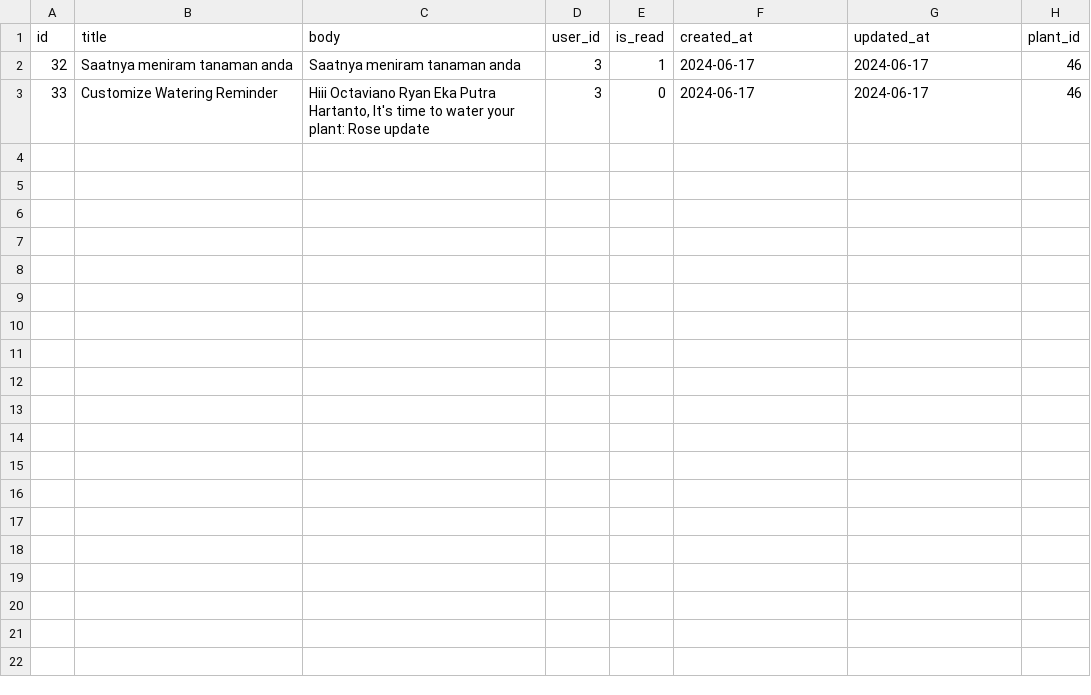
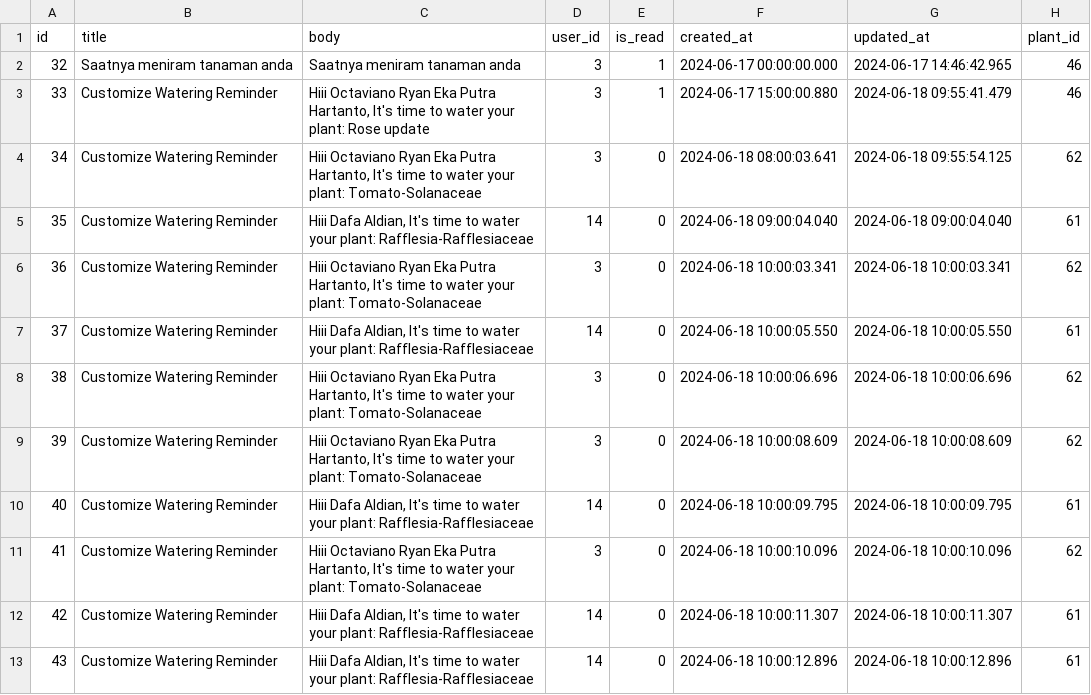
Before and after one commit to Plantopia-Alterra-Academy-Batch-6/de-capstone-km-alterra-batch-6, a CSV file: data_source_dimensional/dim_notifications.csv, drawn as a sheet.

```diff
--- a/data_source_dimensional/dim_notifications.csv
+++ b/data_source_dimensional/dim_notifications.csv
@@ -1,3 +1,13 @@
 id,title,body,user_id,is_read,created_at,updated_at,plant_id
-32,Saatnya meniram tanaman anda,Saatnya meniram tanaman anda,3,1,2024-06-17,2024-06-17,46
-33,Customize Watering Reminder,"Hiii Octaviano Ryan Eka Putra Hartanto, It's time to water your plant: Rose update",3,0,2024-06-17,2024-06-17,46
+32,Saatnya meniram tanaman anda,Saatnya meniram tanaman anda,3,1,2024-06-17 00:00:00.000,2024-06-17 14:46:42.965,46
+33,Customize Watering Reminder,"Hiii Octaviano Ryan Eka Putra Hartanto, It's time to water your plant: Rose update",3,1,2024-06-17 15:00:00.880,2024-06-18 09:55:41.479,46
+34,Customize Watering Reminder,"Hiii Octaviano Ryan Eka Putra Hartanto, It's time to water your plant: Tomato-Solanaceae",3,0,2024-06-18 08:00:03.641,2024-06-18 09:55:54.125,62
+35,Customize Watering Reminder,"Hiii Dafa Aldian, It's time to water your plant: Rafflesia-Rafflesiaceae",14,0,2024-06-18 09:00:04.040,2024-06-18 09:00:04.040,61
+36,Customize Watering Reminder,"Hiii Octaviano Ryan Eka Putra Hartanto, It's time to water your plant: Tomato-Solanaceae",3,0,2024-06-18 10:00:03.341,2024-06-18 10:00:03.341,62
+37,Customize Watering Reminder,"Hiii Dafa Aldian, It's time to water your plant: Rafflesia-Rafflesiaceae",14,0,2024-06-18 10:00:05.550,2024-06-18 10:00:05.550,61
+38,Customize Watering Reminder,"Hiii Octaviano Ryan Eka Putra Hartanto, It's time to water your plant: Tomato-Solanaceae",3,0,2024-06-18 10:00:06.696,2024-06-18 10:00:06.696,62
+39,Customize Watering Reminder,"Hiii Octaviano Ryan Eka Putra Hartanto, It's time to water your plant: Tomato-Solanaceae",3,0,2024-06-18 10:00:08.609,2024-06-18 10:00:08.609,62
+40,Customize Watering Reminder,"Hiii Dafa Aldian, It's time to water your plant: Rafflesia-Rafflesiaceae",14,0,2024-06-18 10:00:09.795,2024-06-18 10:00:09.795,61
+41,Customize Watering Reminder,"Hiii Octaviano Ryan Eka Putra Hartanto, It's time to water your plant: Tomato-Solanaceae",3,0,2024-06-18 10:00:10.096,2024-06-18 10:00:10.096,62
+42,Customize Watering Reminder,"Hiii Dafa Aldian, It's time to water your plant: Rafflesia-Rafflesiaceae",14,0,2024-06-18 10:00:11.307,2024-06-18 10:00:11.307,61
+43,Customize Watering Reminder,"Hiii Dafa Aldian, It's time to water your plant: Rafflesia-Rafflesiaceae",14,0,2024-06-18 10:00:12.896,2024-06-18 10:00:12.896,61
```
Also changed, not shown: data_source_csv/plant_images.csv, data_source_dimensional/dim_user_plant_histories.csv, 28 other files.
